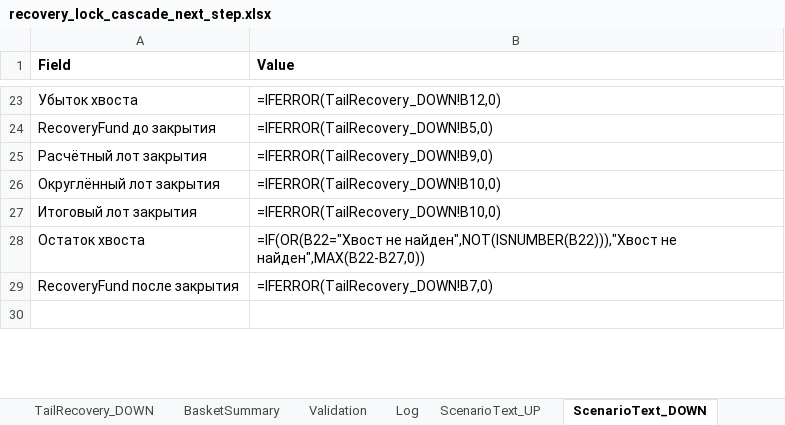
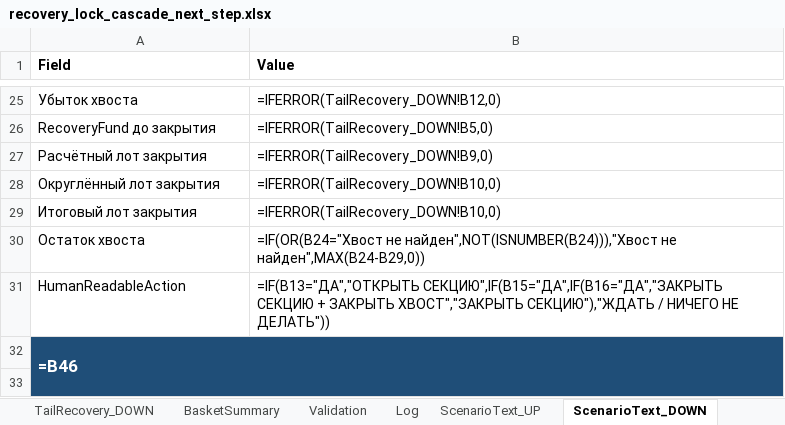
Before and after one commit to ic8812825-maker/chatgpt.com-codex, an Excel workbook: recovery_lock_cascade_next_step/recovery_lock_cascade_next_step.xlsx, sheet ScenarioText_DOWN, drawn as a sheet; only a part is shown, gaps mark what is left out; values as stored, in another font and other column widths than the file's, no borders; formulas without a stored value are shown as written; removed rows and columns are numbered as before the commit, all else as after; the diff covers the shown part only; the diff names each change by its address in the sheet, - before the commit and + after, or states it on an @@ line.

Commit message:
Fix RU scenario text outputs and guarantee non-empty recommendation blocks

```diff
--- a/recovery_lock_cascade_next_step/recovery_lock_cascade_next_step.xlsx (sheet ScenarioText_DOWN)
+++ b/recovery_lock_cascade_next_step/recovery_lock_cascade_next_step.xlsx (sheet ScenarioText_DOWN)
-B30 (Value): =IF(OR(B22="Хвост не найден",NOT(ISNUMBER(B22))),"Хвост не найден",MAX(B22-B27,0))
+B30 (Value): =IF(OR(B24="Хвост не найден",NOT(ISNUMBER(B24))),"Хвост не найден",MAX(B24-B29,0))
-row 29: RecoveryFund после закрытия | =IFERROR(TailRecovery_DOWN!B7,0)
+row 31: HumanReadableAction | =IF(B13="ДА","ОТКРЫТЬ СЕКЦИЮ",IF(B15="ДА",IF(B16="ДА","ЗАКРЫТЬ СЕКЦИЮ + ЗАКРЫТЬ ХВОСТ","ЗАКРЫТЬ СЕКЦИЮ"),"ЖДАТЬ / НИЧЕГО НЕ ДЕЛАТЬ"))
+row 32: =B46
```
Also changed, not shown: 13 added rows, 7 edited cells, cell formats and merged cells elsewhere in this sheet, sheet ScenarioText_UP, recovery_lock_cascade_next_step/recovery_lock_cascade_next_step_ru.xlsx, 5 other files.
